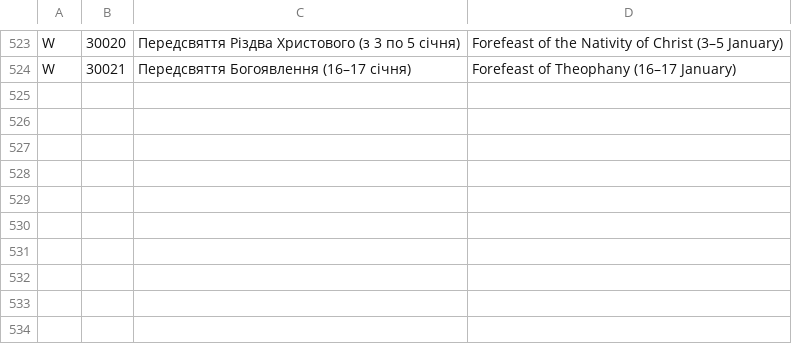
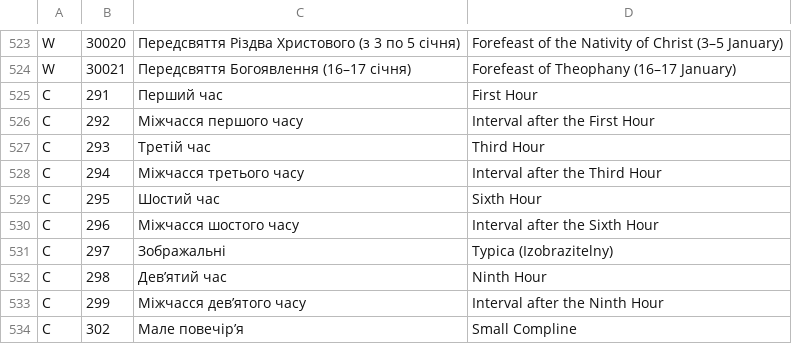
Before and after one commit to MikhailoTroynin/OrthodoxClendar, a TSV file: scripts/kozlovskiy/molytvy_titles.tsv, drawn as a sheet; only a part is shown, gaps mark what is left out.

```diff
--- a/scripts/kozlovskiy/molytvy_titles.tsv
+++ b/scripts/kozlovskiy/molytvy_titles.tsv
@@ -524 +524,11 @@ W	30020	Передсвяття Різдва Христового (з 3 по 5 с
 W	30021	Передсвяття Богоявлення (16–17 січня)	Forefeast of Theophany (16–17 January)
+C	291	Перший час	First Hour
+C	292	Міжчасся першого часу	Interval after the First Hour
+C	293	Третій час	Third Hour
+C	294	Міжчасся третього часу	Interval after the Third Hour
+C	295	Шостий час	Sixth Hour
+C	296	Міжчасся шостого часу	Interval after the Sixth Hour
+C	297	Зображальні	Typica (Izobrazitelny)
+C	298	Девʼятий час	Ninth Hour
+C	299	Міжчасся девʼятого часу	Interval after the Ninth Hour
+C	302	Мале повечірʼя	Small Compline
```
Also changed, not shown: 10 other files.
